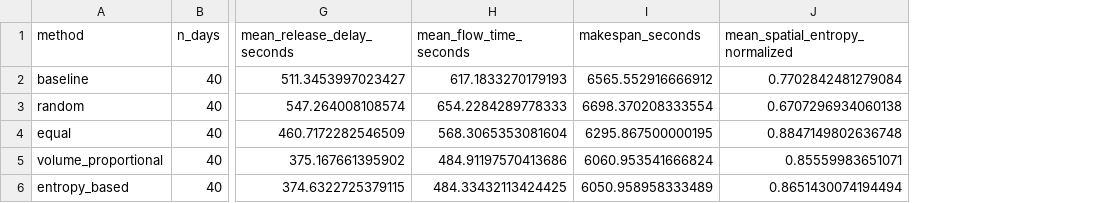
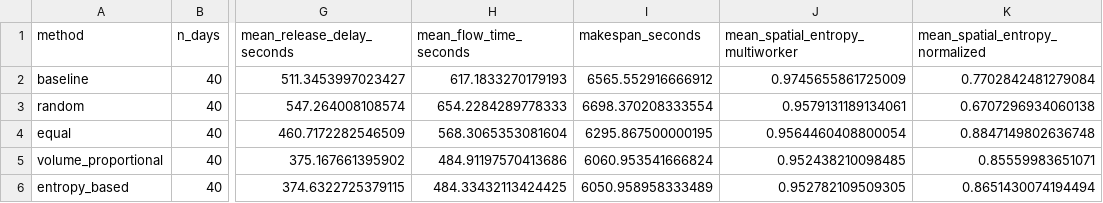
Before and after one commit to mcmoict/entropy-thesis, a CSV file: results/phase5/phase5_comparison_summary.csv, drawn as a sheet; only a part is shown, gaps mark what is left out; the diff names each change by its address in the sheet, - before the commit and + after, or states it on an @@ line.

Commit message:
Phase 5 Mean spatial H (2+ workers), 인력배치 비교 추가

```diff
--- a/results/phase5/phase5_comparison_summary.csv
+++ b/results/phase5/phase5_comparison_summary.csv
+column J (mean_spatial_entropy_multiworker), rows 2-6: 0.9745655861725009 | 0.9579131189134061 | 0.9564460408800054 | 0.952438210098485 | 0.952782109509305
```
Also changed, not shown: 5 other files.
